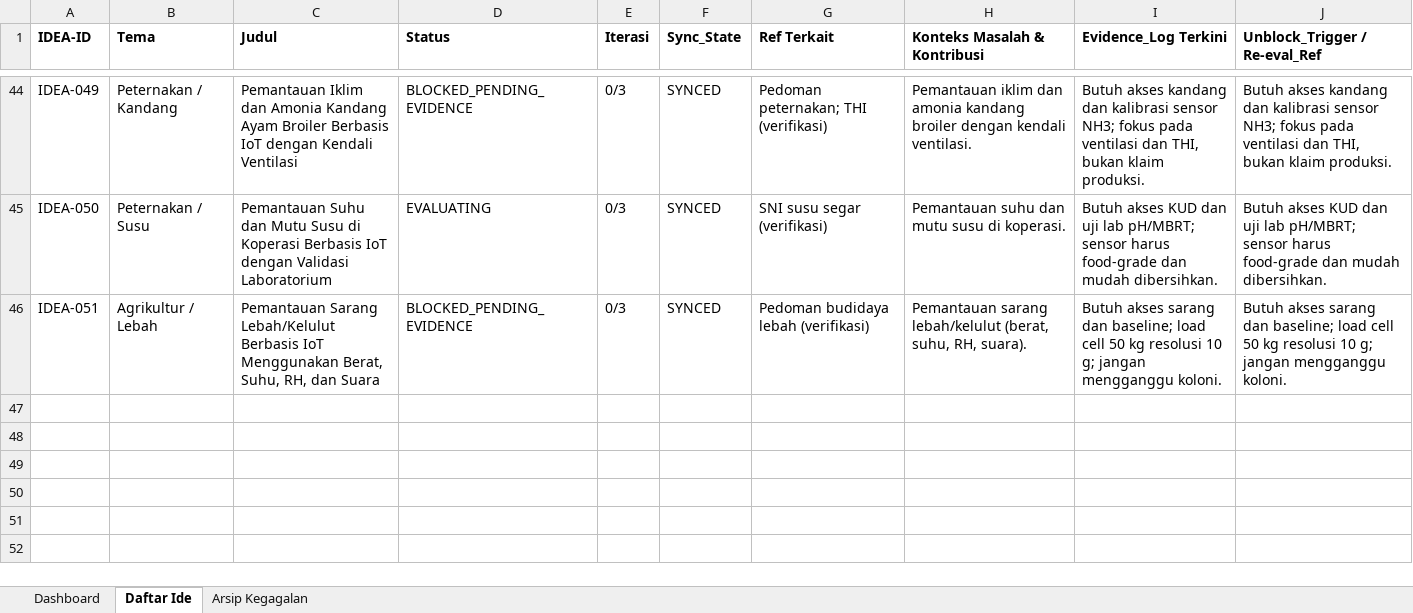
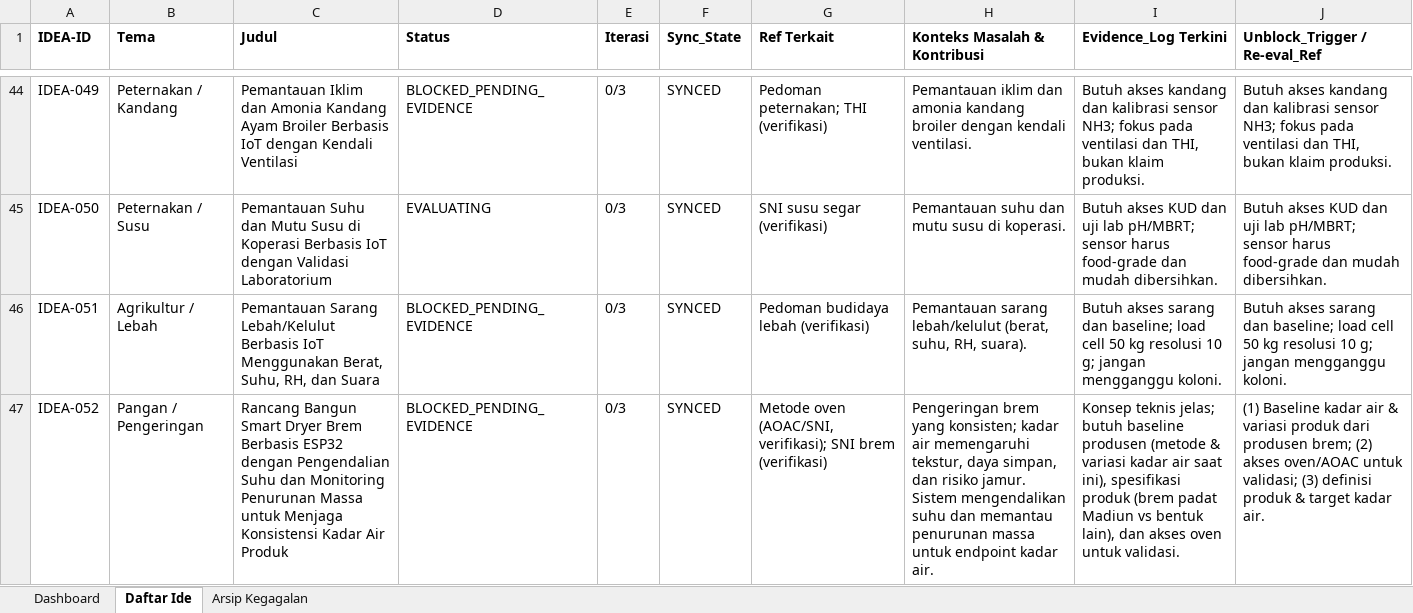
Before and after one commit to Kaoru-ko/mylastsemesteridea, an Excel workbook: IDEATION_REPORT.xlsx, sheet Daftar Ide, drawn as a sheet; only a part is shown, gaps mark what is left out; values as stored, in another font and other column widths than the file's, no borders; the diff names each change by its address in the sheet, - before the commit and + after, or states it on an @@ line.

```diff
--- a/IDEATION_REPORT.xlsx (sheet Daftar Ide)
+++ b/IDEATION_REPORT.xlsx (sheet Daftar Ide)
+row 47: IDEA-052 | Pangan / Pengeringan | Rancang Bangun Smart Dryer Brem Berbasis ESP32 dengan Pengendalian Suhu dan Monitoring Penurunan Massa untuk Menjaga Konsistensi Kadar Air Produk | BLOCKED_PENDING_EVIDENCE | 0/3 | SYNCED | Metode oven (AOAC/SNI, verifikasi); SNI brem (verifikasi) | Pengeringan brem yang konsisten; kadar air memengaruhi tekstur, daya simpan, dan risiko jamur. Sistem mengendalikan suhu dan memantau penurunan massa untuk endpoint kadar air. | Konsep teknis jelas; butuh baseline produsen (metode & variasi kadar air saat ini), spesifikasi produk (brem padat Madiun vs bentuk lain), dan akses oven untuk validasi. | (1) Baseline kadar air & variasi produk dari produsen brem; (2) akses oven/AOAC untuk validasi; (3) definisi produk & target kadar air.
```
Also changed, not shown: sheet Dashboard, 6 other files.
